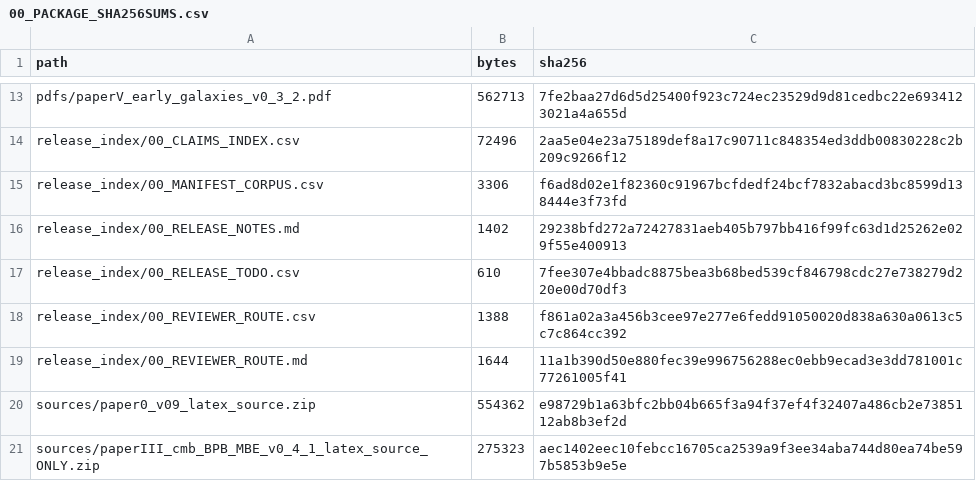
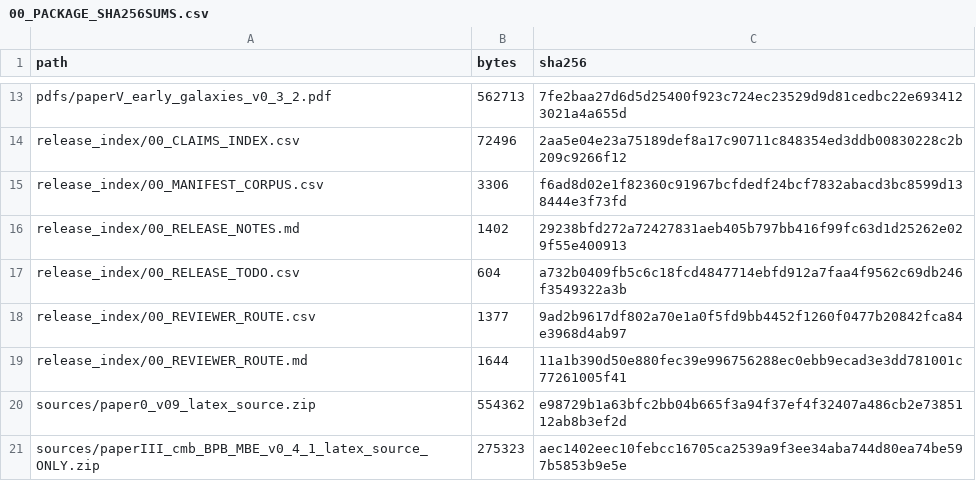
Before and after one commit to Ironmaiden72/BPB_MBE_reproducibility_release, a CSV file: release/release_index/00_PACKAGE_SHA256SUMS.csv, drawn as a sheet; only a part is shown, gaps mark what is left out.

```diff
--- a/release/release_index/00_PACKAGE_SHA256SUMS.csv
+++ b/release/release_index/00_PACKAGE_SHA256SUMS.csv
@@ -16,4 +16,4 @@ release_index/00_MANIFEST_CORPUS.csv,3306,f6ad8d02e1f82360c91967bcfdedf24bcf7832
 release_index/00_RELEASE_NOTES.md,1402,29238bfd272a72427831aeb405b797bb416f99fc63d1d25262e029f55e400913
-release_index/00_RELEASE_TODO.csv,610,7fee307e4bbadc8875bea3b68bed539cf846798cdc27e738279d220e00d70df3
-release_index/00_REVIEWER_ROUTE.csv,1388,f861a02a3a456b3cee97e277e6fedd91050020d838a630a0613c5c7c864cc392
+release_index/00_RELEASE_TODO.csv,604,a732b0409fb5c6c18fcd4847714ebfd912a7faa4f9562c69db246f3549322a3b
+release_index/00_REVIEWER_ROUTE.csv,1377,9ad2b9617df802a70e1a0f5fd9bb4452f1260f0477b20842fca84e3968d4ab97
 release_index/00_REVIEWER_ROUTE.md,1644,11a1b390d50e880fec39e996756288ec0ebb9ecad3e3dd781001c77261005f41
```
Also changed, not shown: REPO_SHA256SUMS.csv, REPO_SHA256SUMS_V2.csv.
